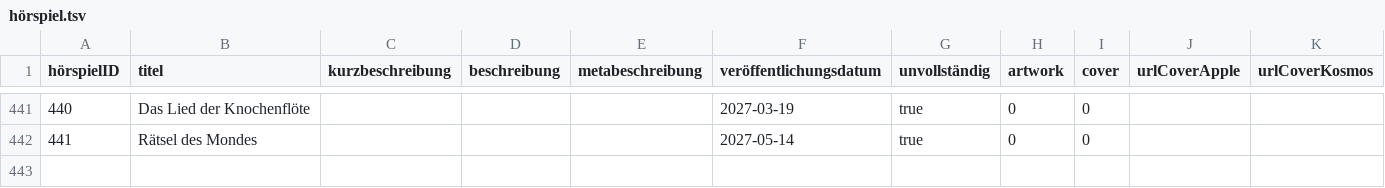
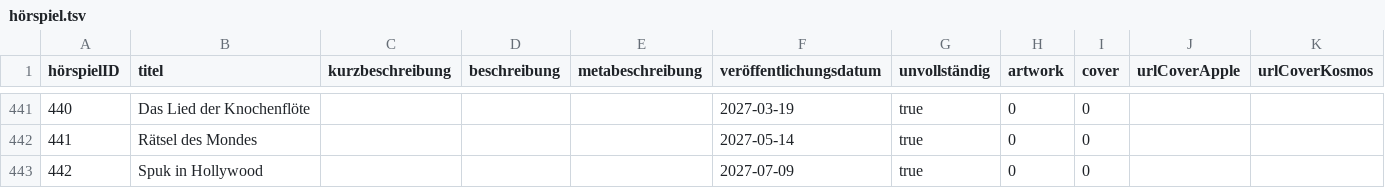
Before and after one commit to YourMJK/dreimetadaten, a TSV file: metadata/tsv/hörspiel.tsv, drawn as a sheet; only a part is shown, gaps mark what is left out; rows hold the shown columns only; the diff names each change by its address in the sheet, - before the commit and + after, or states it on an @@ line.

```diff
--- a/metadata/tsv/hörspiel.tsv
+++ b/metadata/tsv/hörspiel.tsv
+row 443: 442 | Spuk in Hollywood |  |  |  | 2027-07-09 | true | 0 | 0
```
Also changed, not shown: metadata/tsv/hörspielBuchautor.tsv, metadata/tsv/person.tsv, 11 other files.
